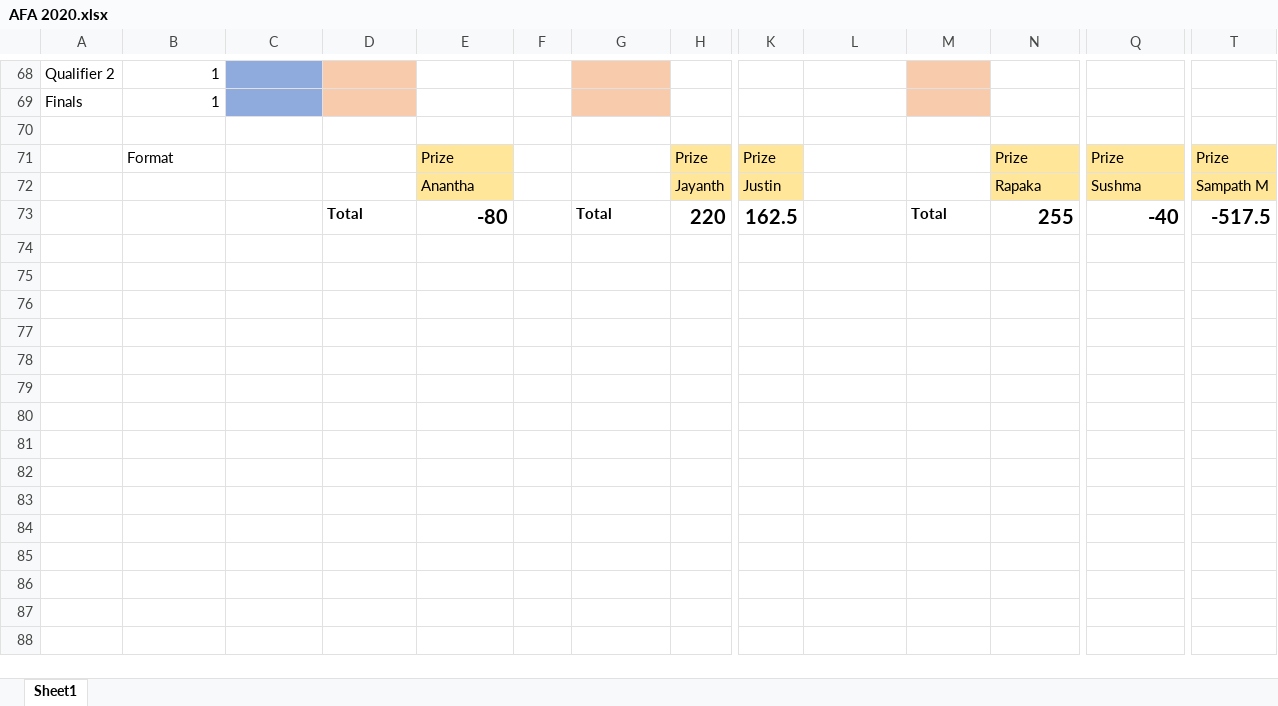
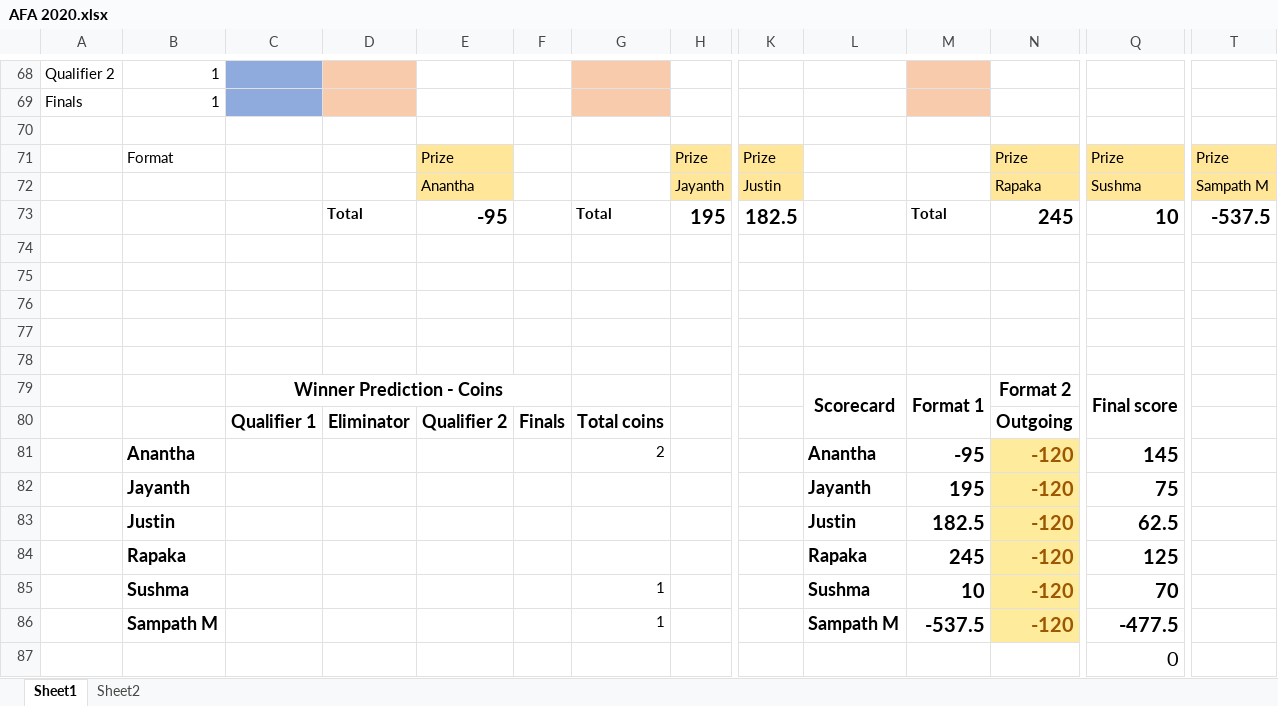
Before and after one commit to PaulJustin/IPL, an Excel workbook: AFA 2020.xlsx, sheet Sheet1, drawn as a sheet; only a part is shown, gaps mark what is left out; values as stored, in another font and other column widths than the file's, no borders; conditional formats not drawn; rows hold the shown columns only; the diff covers the shown part only; the diff names each change by its address in the sheet, - before the commit and + after, or states it on an @@ line.

Commit message:
added final scorecard

```diff
--- a/AFA 2020.xlsx (sheet Sheet1)
+++ b/AFA 2020.xlsx (sheet Sheet1)
+sheet tab: Sheet2
-E73: -80
+E73: -95
-H73: 220
+H73: 195
-K73: 162.5
+K73: 182.5
-N73: 255
+N73: 245
-Q73: -40
+Q73: 10
-T73: -517.5
+T73: -537.5
+row 74: (empty)
+row 75: (empty)
+row 76: (empty)
+row 77: (empty)
+row 78: (empty)
+row 79:  |  | Winner Prediction - Coins |  |  |  |  |  |  | Scorecard | Format 1 | Format 2 | Final score
+row 80:  |  | Qualifier 1 | Eliminator | Qualifier 2 | Finals | Total coins |  |  |  |  | Outgoing
+row 81:  | Anantha |  |  |  |  | 2 |  |  | Anantha | -95 | -120 | 145
+row 82:  | Jayanth |  |  |  |  |  |  |  | Jayanth | 195 | -120 | 75
+row 83:  | Justin |  |  |  |  |  |  |  | Justin | 182.5 | -120 | 62.5
+row 84:  | Rapaka |  |  |  |  |  |  |  | Rapaka | 245 | -120 | 125
+row 85:  | Sushma |  |  |  |  | 1 |  |  | Sushma | 10 | -120 | 70
+row 86:  | Sampath M |  |  |  |  | 1 |  |  | Sampath M | -537.5 | -120 | -477.5
+row 87:  |  |  |  |  |  |  |  |  |  |  |  | 0
```
Also changed, not shown: 13 edited cells elsewhere in this sheet, EBE Boys 2020.xlsx.
